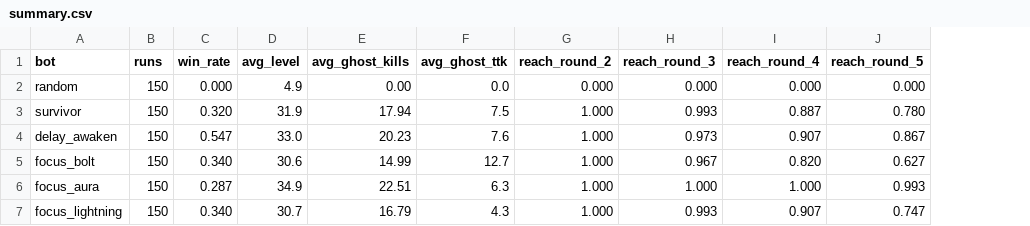
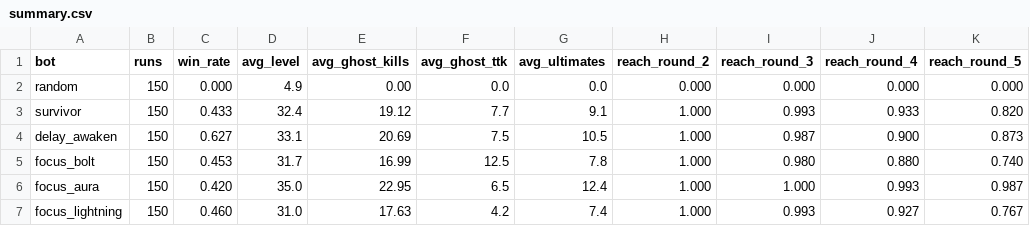
Before and after one commit to kimpro4214/100sec-corps, a CSV file: playtest/legion/summary.csv, drawn as a sheet; addresses are those after the commit; the diff names each change by its address in the sheet, - before the commit and + after, or states it on an @@ line.

```diff
--- a/playtest/legion/summary.csv
+++ b/playtest/legion/summary.csv
+column G (avg_ultimates), rows 2-7: 0.0 | 9.1 | 10.5 | 7.8 | 12.4 | 7.4
-C3 (win_rate): 0.320
+C3 (win_rate): 0.433
-D3 (avg_level): 31.9
+D3 (avg_level): 32.4
-E3 (avg_ghost_kills): 17.94
+E3 (avg_ghost_kills): 19.12
-F3 (avg_ghost_ttk): 7.5
+F3 (avg_ghost_ttk): 7.7
-J3 (reach_round_4): 0.887
+J3 (reach_round_4): 0.933
-K3 (reach_round_5): 0.780
+K3 (reach_round_5): 0.820
-C4 (win_rate): 0.547
+C4 (win_rate): 0.627
-D4 (avg_level): 33.0
+D4 (avg_level): 33.1
-E4 (avg_ghost_kills): 20.23
+E4 (avg_ghost_kills): 20.69
-F4 (avg_ghost_ttk): 7.6
+F4 (avg_ghost_ttk): 7.5
-I4 (reach_round_3): 0.973
+I4 (reach_round_3): 0.987
-J4 (reach_round_4): 0.907
+J4 (reach_round_4): 0.900
-K4 (reach_round_5): 0.867
+K4 (reach_round_5): 0.873
-C5 (win_rate): 0.340
+C5 (win_rate): 0.453
-D5 (avg_level): 30.6
+D5 (avg_level): 31.7
-E5 (avg_ghost_kills): 14.99
+E5 (avg_ghost_kills): 16.99
-F5 (avg_ghost_ttk): 12.7
+F5 (avg_ghost_ttk): 12.5
-I5 (reach_round_3): 0.967
+I5 (reach_round_3): 0.980
-J5 (reach_round_4): 0.820
+J5 (reach_round_4): 0.880
-K5 (reach_round_5): 0.627
+K5 (reach_round_5): 0.740
-C6 (win_rate): 0.287
+C6 (win_rate): 0.420
-D6 (avg_level): 34.9
+D6 (avg_level): 35.0
-E6 (avg_ghost_kills): 22.51
+E6 (avg_ghost_kills): 22.95
-F6 (avg_ghost_ttk): 6.3
+F6 (avg_ghost_ttk): 6.5
-J6 (reach_round_4): 1.000
+J6 (reach_round_4): 0.993
-K6 (reach_round_5): 0.993
+K6 (reach_round_5): 0.987
-C7 (win_rate): 0.340
+C7 (win_rate): 0.460
-D7 (avg_level): 30.7
+D7 (avg_level): 31.0
-E7 (avg_ghost_kills): 16.79
+E7 (avg_ghost_kills): 17.63
-F7 (avg_ghost_ttk): 4.3
+F7 (avg_ghost_ttk): 4.2
-J7 (reach_round_4): 0.907
+J7 (reach_round_4): 0.927
-K7 (reach_round_5): 0.747
+K7 (reach_round_5): 0.767
```
Also changed, not shown: playtest/legion/bosses.csv, playtest/legion/choices.csv, 4 other files.
